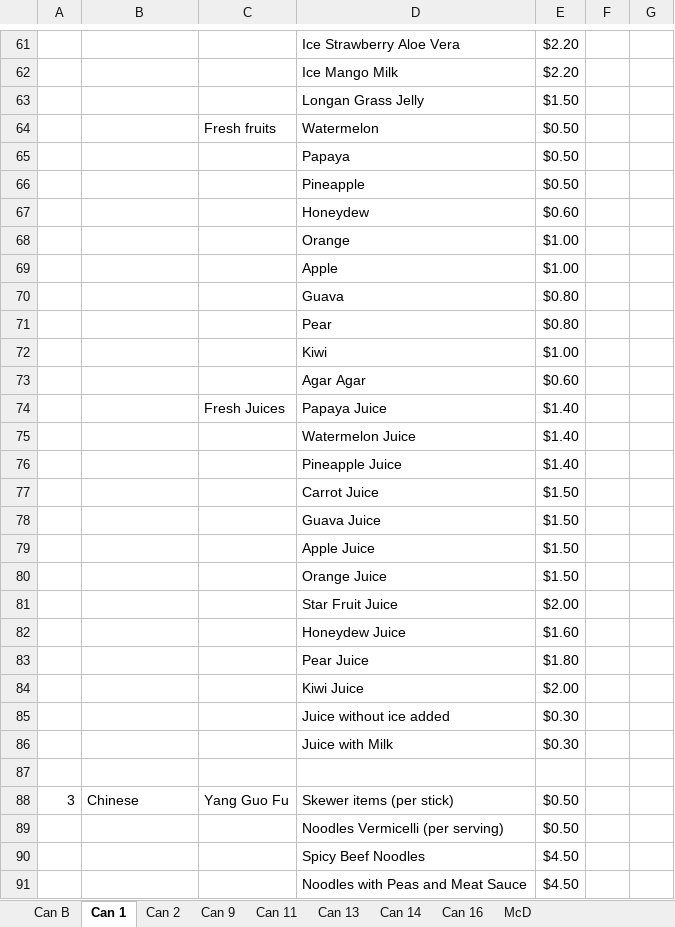
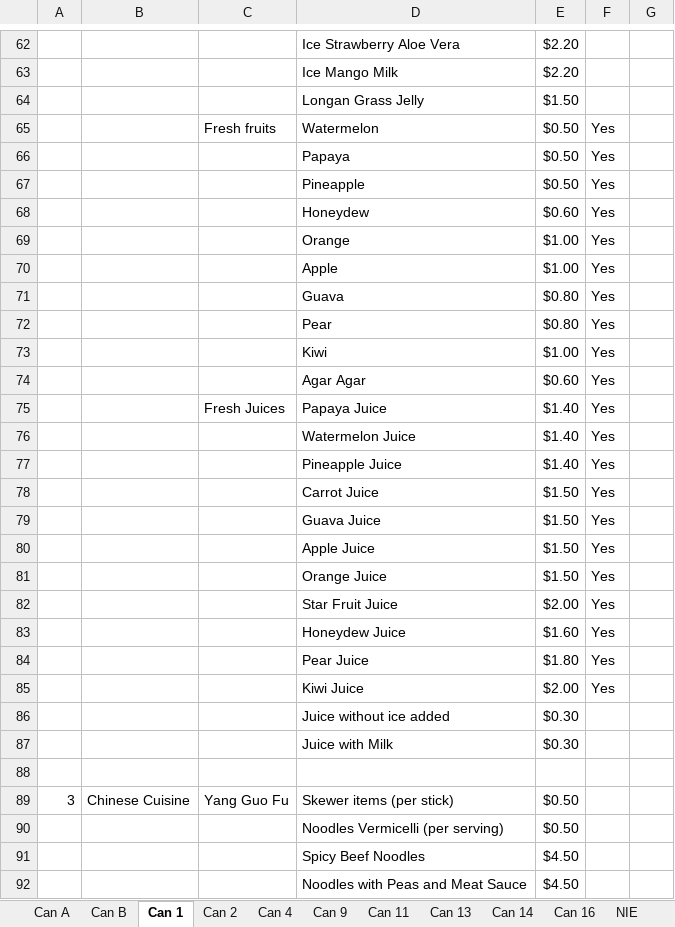
Before and after one commit to dinhkhoathoanganh/botce1003, an Excel workbook: Canteen Restaurant List.xlsx, sheet Can 1, drawn as a sheet; only a part is shown, gaps mark what is left out; values as stored, in another font and other column widths than the file's, no borders; addresses are those after the commit; the diff covers the shown part only; the diff names each change by its address in the sheet, - before the commit and + after, or states it on an @@ line.

```diff
--- a/Canteen Restaurant List.xlsx (sheet Can 1)
+++ b/Canteen Restaurant List.xlsx (sheet Can 1)
+sheet tab: Can A
+sheet tab: Can 4
+sheet tab: NIE
-F65:F85: (empty)
+F65:F85: Yes
-B89: Chinese
+B89: Chinese Cuisine
```
Also changed, not shown: 1 added row and 44 edited cells elsewhere in this sheet, sheet Can 11, sheet Can B, sheet Can 13, sheet Bakery Cuisine, sheet Can 16, sheet Can 9, 4 more sheets, other sheet tabs, 4 other files.
